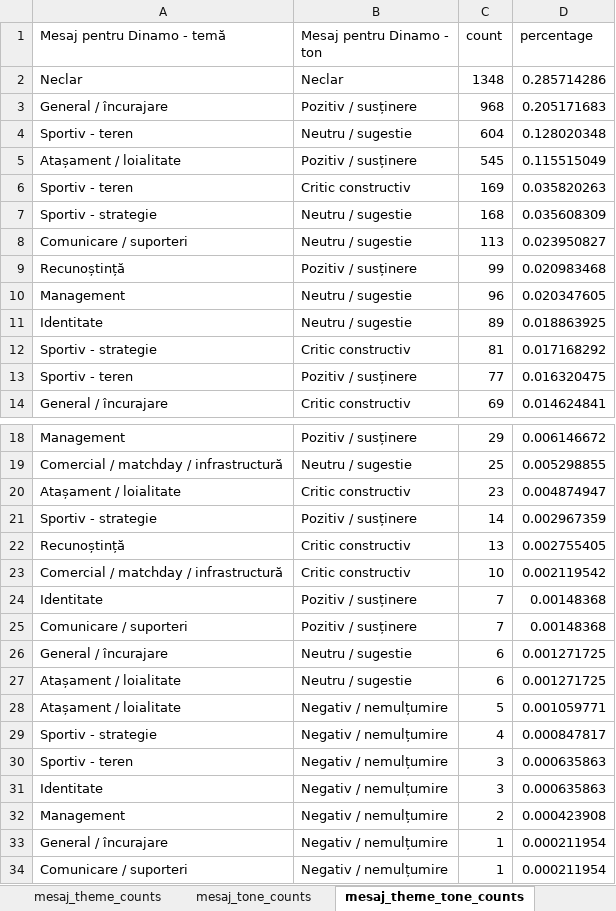
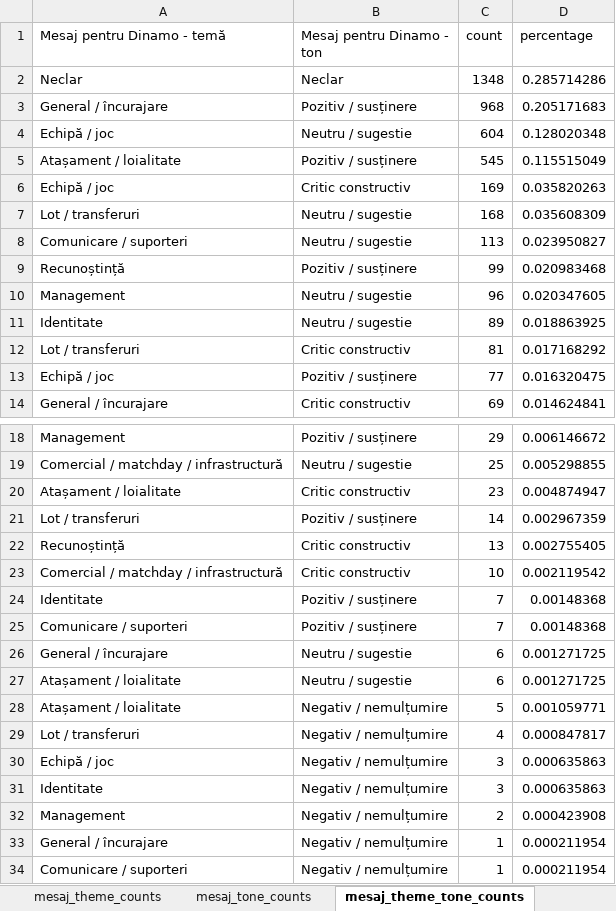
Before and after one commit to DinamoBucharestAnalytics/Fan-mini-dashboard, an Excel workbook: data/fan_survey_dashboard.xlsx, sheet mesaj_theme_tone_counts, drawn as a sheet; only a part is shown, gaps mark what is left out; values as stored, in another font and other column widths than the file's, no borders; the diff names each change by its address in the sheet, - before the commit and + after, or states it on an @@ line.

```diff
--- a/data/fan_survey_dashboard.xlsx (sheet mesaj_theme_tone_counts)
+++ b/data/fan_survey_dashboard.xlsx (sheet mesaj_theme_tone_counts)
-A4 (Mesaj pentru Dinamo - temă): Sportiv - teren
+A4 (Mesaj pentru Dinamo - temă): Echipă / joc
-A6 (Mesaj pentru Dinamo - temă): Sportiv - teren
+A6 (Mesaj pentru Dinamo - temă): Echipă / joc
-A7 (Mesaj pentru Dinamo - temă): Sportiv - strategie
+A7 (Mesaj pentru Dinamo - temă): Lot / transferuri
-A12 (Mesaj pentru Dinamo - temă): Sportiv - strategie
+A12 (Mesaj pentru Dinamo - temă): Lot / transferuri
-A13 (Mesaj pentru Dinamo - temă): Sportiv - teren
+A13 (Mesaj pentru Dinamo - temă): Echipă / joc
-A21 (Mesaj pentru Dinamo - temă): Sportiv - strategie
+A21 (Mesaj pentru Dinamo - temă): Lot / transferuri
-A29 (Mesaj pentru Dinamo - temă): Sportiv - strategie
+A29 (Mesaj pentru Dinamo - temă): Lot / transferuri
-A30 (Mesaj pentru Dinamo - temă): Sportiv - teren
+A30 (Mesaj pentru Dinamo - temă): Echipă / joc
```
Also changed, not shown: sheet responses_with_judet, sheet two_column_taxonomy, sheet message_suggestion_taxonomy, sheet mesaj_theme_counts, sheet schimba_category_counts, sheet bine_category_counts, 1 more sheet.
